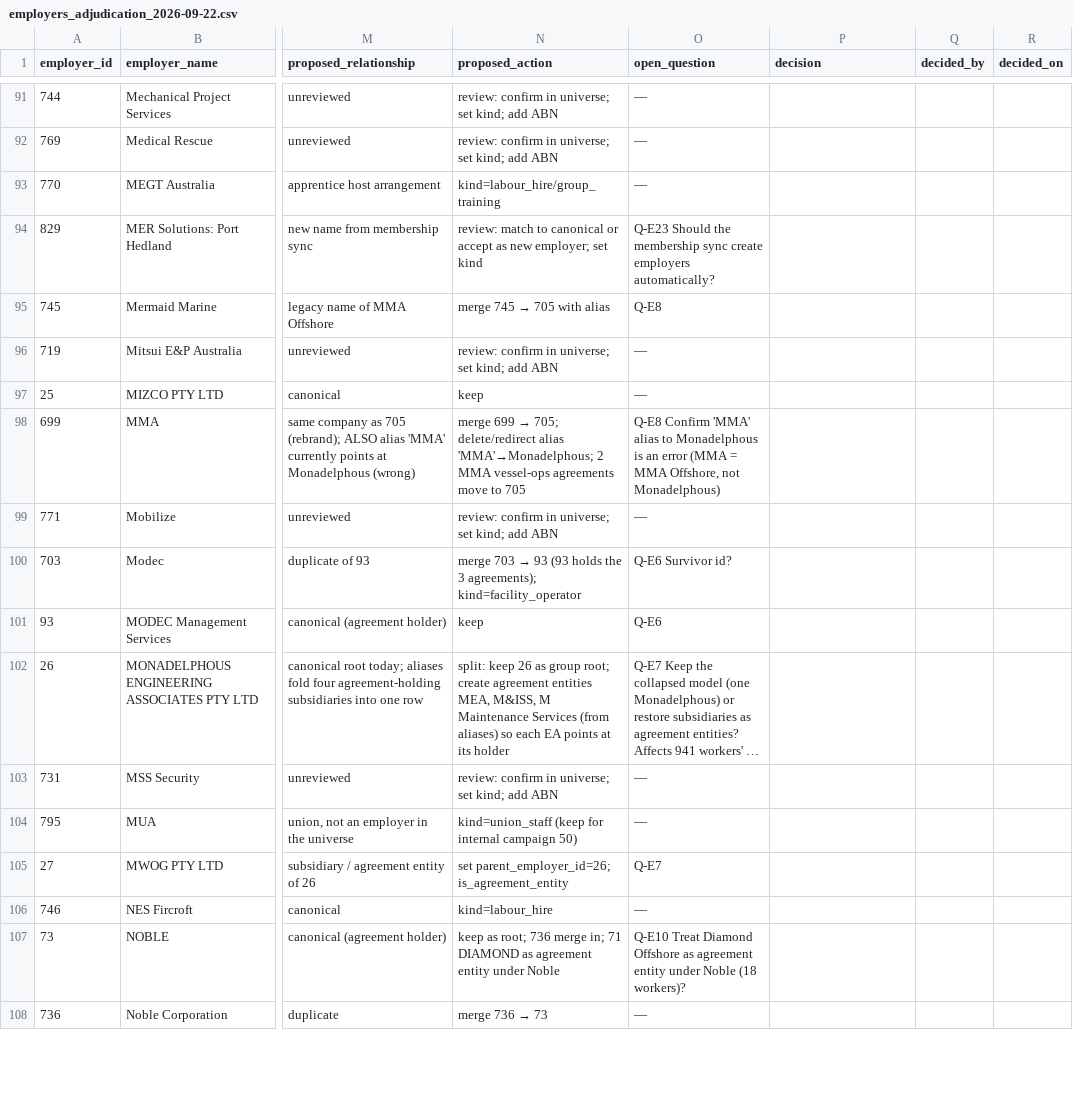
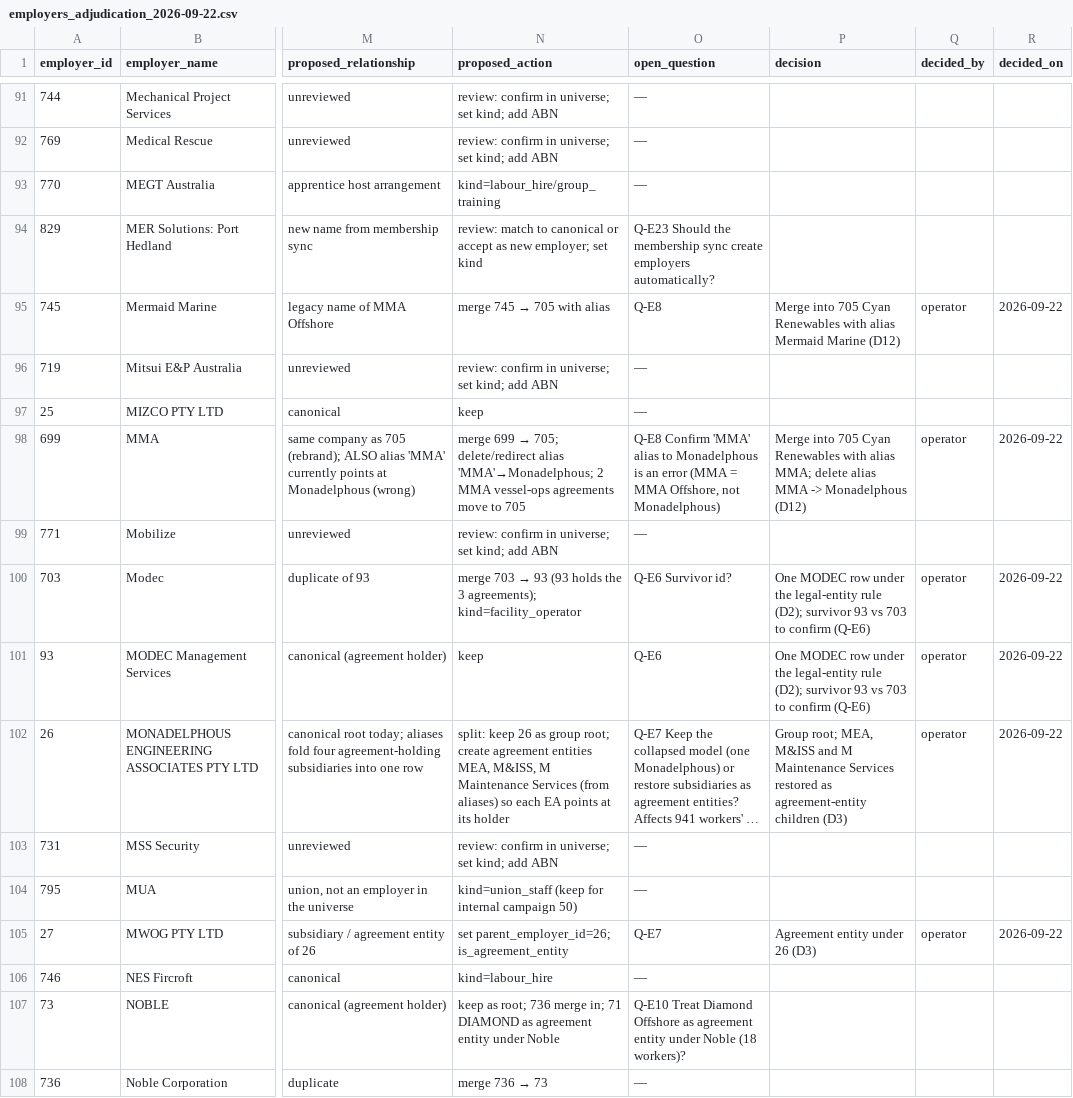
Before and after one commit to R3v3ill3/OffshoreAlliance, a CSV file: docs/data-architecture/worksheets/employers_adjudication_2026-09-22.csv, drawn as a sheet; only a part is shown, gaps mark what is left out; long unchanged cells end in …; the diff covers the shown part only; the diff names each change by its address in the sheet, - before the commit and + after, or states it on an @@ line.

```diff
--- a/docs/data-architecture/worksheets/employers_adjudication_2026-09-22.csv
+++ b/docs/data-architecture/worksheets/employers_adjudication_2026-09-22.csv
-P95 (decision): (empty)
+P95 (decision): Merge into 705 Cyan Renewables with alias Mermaid Marine (D12)
-Q95 (decided_by): (empty)
+Q95 (decided_by): operator
-R95 (decided_on): (empty)
+R95 (decided_on): 2026-09-22
-P98 (decision): (empty)
+P98 (decision): Merge into 705 Cyan Renewables with alias MMA; delete alias MMA -> Monadelphous (D12)
-Q98 (decided_by): (empty)
+Q98 (decided_by): operator
-R98 (decided_on): (empty)
+R98 (decided_on): 2026-09-22
-P100:P101 (decision): (empty)
+P100:P101 (decision): One MODEC row under the legal-entity rule (D2); survivor 93 vs 703 to confirm (Q-E6)
-Q100:Q102 (decided_by): (empty)
+Q100:Q102 (decided_by): operator
-R100:R102 (decided_on): (empty)
+R100:R102 (decided_on): 2026-09-22
-P102 (decision): (empty)
+P102 (decision): Group root; MEA, M&ISS and M Maintenance Services restored as agreement-entity children (D3)
-P105 (decision): (empty)
+P105 (decision): Agreement entity under 26 (D3)
-Q105 (decided_by): (empty)
+Q105 (decided_by): operator
-R105 (decided_on): (empty)
+R105 (decided_on): 2026-09-22
```
Also changed, not shown: 120 edited cells elsewhere in this file, docs/data-architecture/worksheets/worksites_adjudication_2026-09-22.csv, 3 other files.
